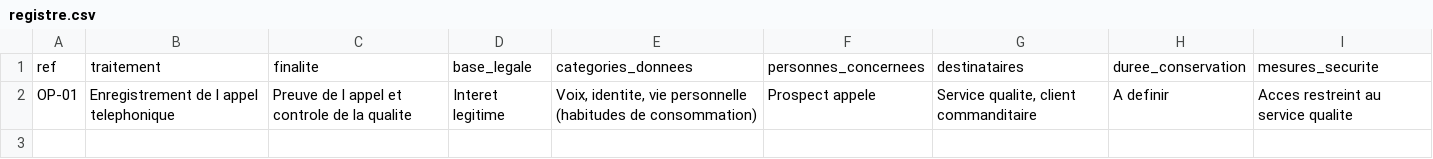
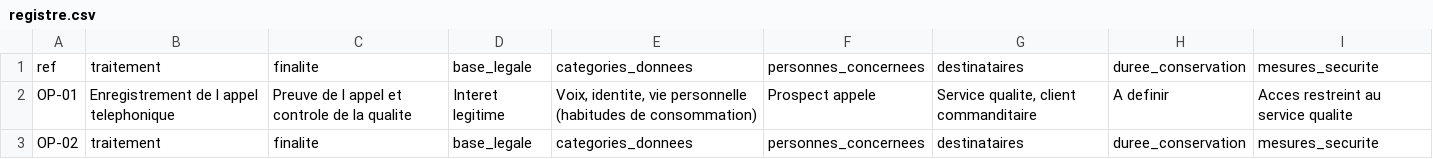
Before and after one commit to zak-ferrie1/-registre-mycallcenter, a CSV file: registre.csv, drawn as a sheet; the diff names each change by its address in the sheet, - before the commit and + after, or states it on an @@ line.

Commit message:
Ajoute OP-02 (saisie des reponses)

```diff
--- a/registre.csv
+++ b/registre.csv
+row 3: OP-02 | traitement | finalite | base_legale | categories_donnees | personnes_concernees | destinataires | duree_conservation | mesures_securite
```
